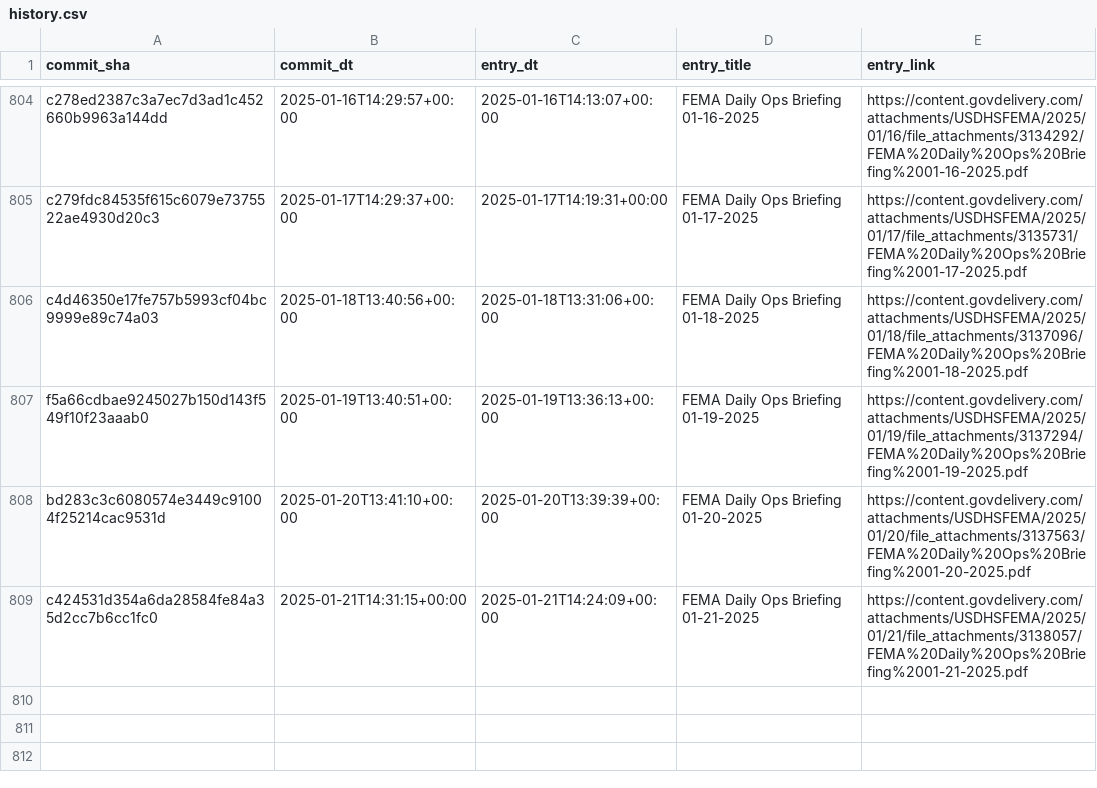
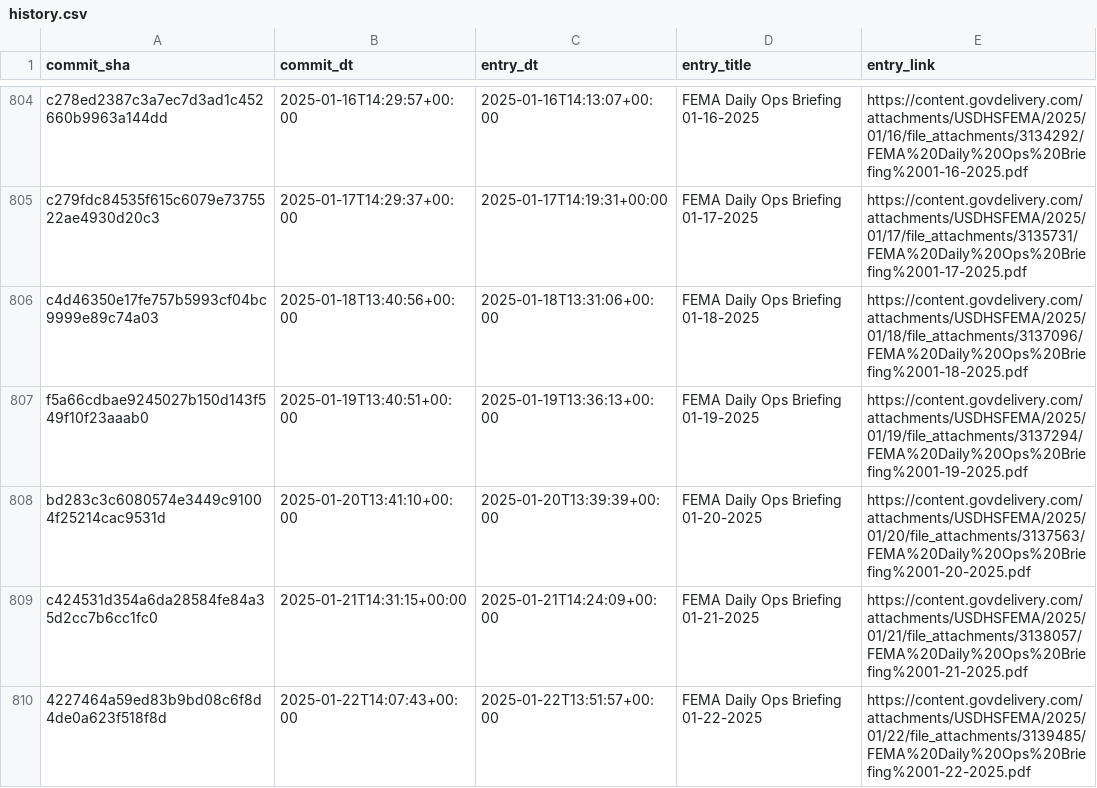
Before and after one commit to data-liberation-project/fema-daily-ops-email-to-rss, a CSV file: output/history.csv, drawn as a sheet; only a part is shown, gaps mark what is left out.

```diff
--- a/output/history.csv
+++ b/output/history.csv
@@ -809 +809,2 @@ bd283c3c6080574e3449c91004f25214cac9531d,2025-01-20T13:41:10+00:00,2025-01-20T13
 c424531d354a6da28584fe84a35d2cc7b6cc1fc0,2025-01-21T14:31:15+00:00,2025-01-21T14:24:09+00:00,FEMA Daily Ops Briefing 01-21-2025,https://content.govdelivery.com/attachments/USDHSFEMA/2025/01/21/file_attachments/3138057/FEMA%20Daily%20Ops%20Briefing%2001-21-2025.pdf
+4227464a59ed83b9bd08c6f8d4de0a623f518f8d,2025-01-22T14:07:43+00:00,2025-01-22T13:51:57+00:00,FEMA Daily Ops Briefing 01-22-2025,https://content.govdelivery.com/attachments/USDHSFEMA/2025/01/22/file_attachments/3139485/FEMA%20Daily%20Ops%20Briefing%2001-22-2025.pdf
```
